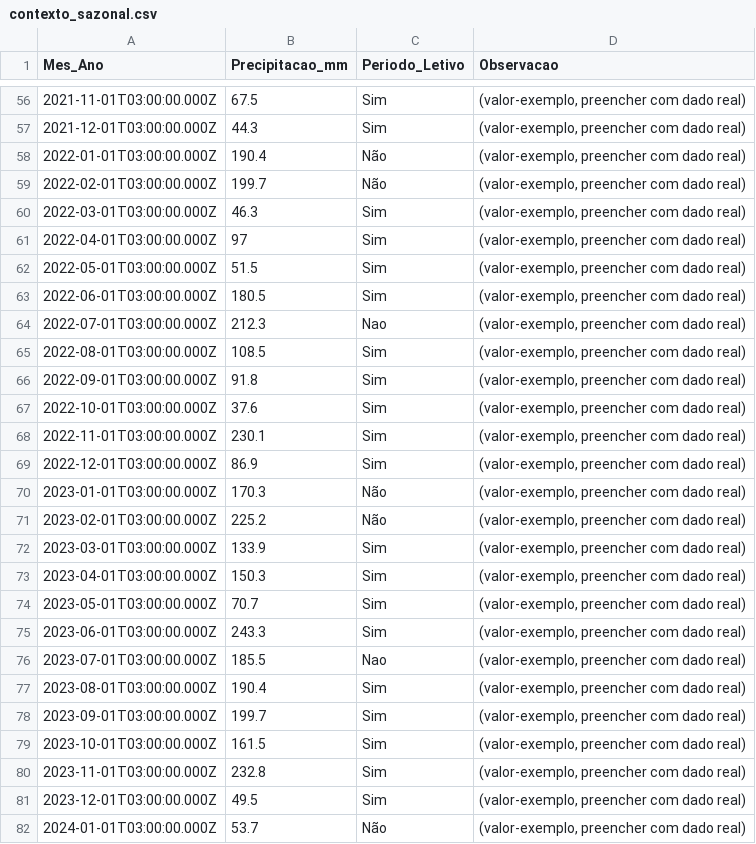
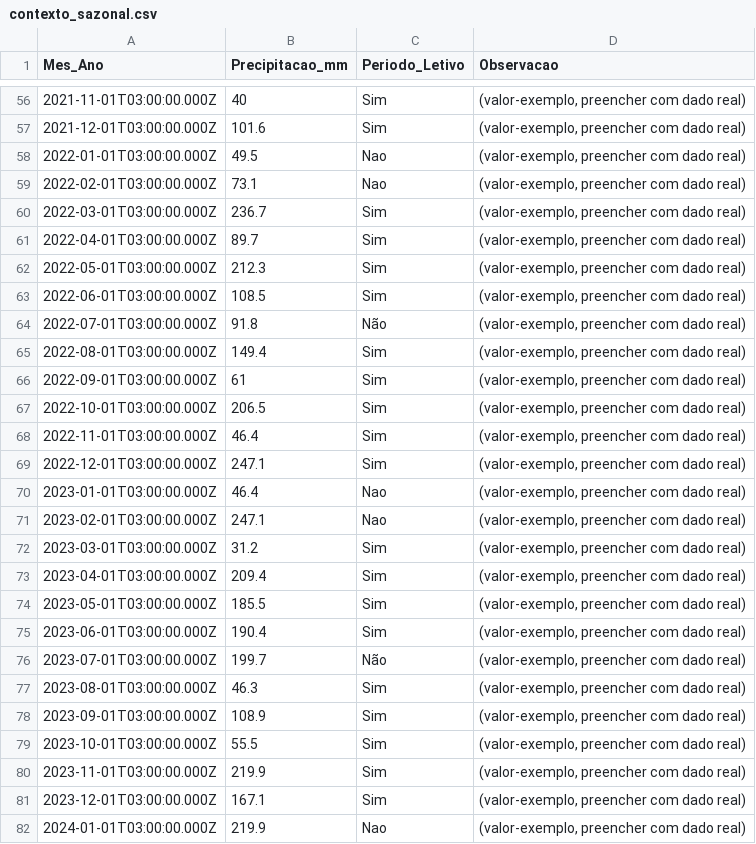
Before and after one commit to adinailson88/malha-previsao-filtros, a CSV file: dados_csv/contexto_sazonal.csv, drawn as a sheet; only a part is shown, gaps mark what is left out; the diff covers the shown part only.

```diff
--- a/dados_csv/contexto_sazonal.csv
+++ b/dados_csv/contexto_sazonal.csv
@@ -56,27 +56,27 @@
-2021-11-01T03:00:00.000Z,67.5,Sim,"(valor-exemplo, preencher com dado real)"
-2021-12-01T03:00:00.000Z,44.3,Sim,"(valor-exemplo, preencher com dado real)"
-2022-01-01T03:00:00.000Z,190.4,Não,"(valor-exemplo, preencher com dado real)"
-2022-02-01T03:00:00.000Z,199.7,Não,"(valor-exemplo, preencher com dado real)"
-2022-03-01T03:00:00.000Z,46.3,Sim,"(valor-exemplo, preencher com dado real)"
-2022-04-01T03:00:00.000Z,97,Sim,"(valor-exemplo, preencher com dado real)"
-2022-05-01T03:00:00.000Z,51.5,Sim,"(valor-exemplo, preencher com dado real)"
-2022-06-01T03:00:00.000Z,180.5,Sim,"(valor-exemplo, preencher com dado real)"
-2022-07-01T03:00:00.000Z,212.3,Nao,"(valor-exemplo, preencher com dado real)"
-2022-08-01T03:00:00.000Z,108.5,Sim,"(valor-exemplo, preencher com dado real)"
-2022-09-01T03:00:00.000Z,91.8,Sim,"(valor-exemplo, preencher com dado real)"
-2022-10-01T03:00:00.000Z,37.6,Sim,"(valor-exemplo, preencher com dado real)"
-2022-11-01T03:00:00.000Z,230.1,Sim,"(valor-exemplo, preencher com dado real)"
-2022-12-01T03:00:00.000Z,86.9,Sim,"(valor-exemplo, preencher com dado real)"
-2023-01-01T03:00:00.000Z,170.3,Não,"(valor-exemplo, preencher com dado real)"
-2023-02-01T03:00:00.000Z,225.2,Não,"(valor-exemplo, preencher com dado real)"
-2023-03-01T03:00:00.000Z,133.9,Sim,"(valor-exemplo, preencher com dado real)"
-2023-04-01T03:00:00.000Z,150.3,Sim,"(valor-exemplo, preencher com dado real)"
-2023-05-01T03:00:00.000Z,70.7,Sim,"(valor-exemplo, preencher com dado real)"
-2023-06-01T03:00:00.000Z,243.3,Sim,"(valor-exemplo, preencher com dado real)"
-2023-07-01T03:00:00.000Z,185.5,Nao,"(valor-exemplo, preencher com dado real)"
-2023-08-01T03:00:00.000Z,190.4,Sim,"(valor-exemplo, preencher com dado real)"
-2023-09-01T03:00:00.000Z,199.7,Sim,"(valor-exemplo, preencher com dado real)"
-2023-10-01T03:00:00.000Z,161.5,Sim,"(valor-exemplo, preencher com dado real)"
-2023-11-01T03:00:00.000Z,232.8,Sim,"(valor-exemplo, preencher com dado real)"
-2023-12-01T03:00:00.000Z,49.5,Sim,"(valor-exemplo, preencher com dado real)"
-2024-01-01T03:00:00.000Z,53.7,Não,"(valor-exemplo, preencher com dado real)"
+2021-11-01T03:00:00.000Z,40,Sim,"(valor-exemplo, preencher com dado real)"
+2021-12-01T03:00:00.000Z,101.6,Sim,"(valor-exemplo, preencher com dado real)"
+2022-01-01T03:00:00.000Z,49.5,Nao,"(valor-exemplo, preencher com dado real)"
+2022-02-01T03:00:00.000Z,73.1,Nao,"(valor-exemplo, preencher com dado real)"
+2022-03-01T03:00:00.000Z,236.7,Sim,"(valor-exemplo, preencher com dado real)"
+2022-04-01T03:00:00.000Z,89.7,Sim,"(valor-exemplo, preencher com dado real)"
+2022-05-01T03:00:00.000Z,212.3,Sim,"(valor-exemplo, preencher com dado real)"
+2022-06-01T03:00:00.000Z,108.5,Sim,"(valor-exemplo, preencher com dado real)"
+2022-07-01T03:00:00.000Z,91.8,Não,"(valor-exemplo, preencher com dado real)"
+2022-08-01T03:00:00.000Z,149.4,Sim,"(valor-exemplo, preencher com dado real)"
+2022-09-01T03:00:00.000Z,61,Sim,"(valor-exemplo, preencher com dado real)"
+2022-10-01T03:00:00.000Z,206.5,Sim,"(valor-exemplo, preencher com dado real)"
+2022-11-01T03:00:00.000Z,46.4,Sim,"(valor-exemplo, preencher com dado real)"
+2022-12-01T03:00:00.000Z,247.1,Sim,"(valor-exemplo, preencher com dado real)"
+2023-01-01T03:00:00.000Z,46.4,Nao,"(valor-exemplo, preencher com dado real)"
+2023-02-01T03:00:00.000Z,247.1,Nao,"(valor-exemplo, preencher com dado real)"
+2023-03-01T03:00:00.000Z,31.2,Sim,"(valor-exemplo, preencher com dado real)"
+2023-04-01T03:00:00.000Z,209.4,Sim,"(valor-exemplo, preencher com dado real)"
+2023-05-01T03:00:00.000Z,185.5,Sim,"(valor-exemplo, preencher com dado real)"
+2023-06-01T03:00:00.000Z,190.4,Sim,"(valor-exemplo, preencher com dado real)"
+2023-07-01T03:00:00.000Z,199.7,Não,"(valor-exemplo, preencher com dado real)"
+2023-08-01T03:00:00.000Z,46.3,Sim,"(valor-exemplo, preencher com dado real)"
+2023-09-01T03:00:00.000Z,108.9,Sim,"(valor-exemplo, preencher com dado real)"
+2023-10-01T03:00:00.000Z,55.5,Sim,"(valor-exemplo, preencher com dado real)"
+2023-11-01T03:00:00.000Z,219.9,Sim,"(valor-exemplo, preencher com dado real)"
+2023-12-01T03:00:00.000Z,167.1,Sim,"(valor-exemplo, preencher com dado real)"
+2024-01-01T03:00:00.000Z,219.9,Nao,"(valor-exemplo, preencher com dado real)"
```
Also changed, not shown: 119 edited cells elsewhere in this file, dados_csv/filtros_disponiveis.csv, 3 other files.
